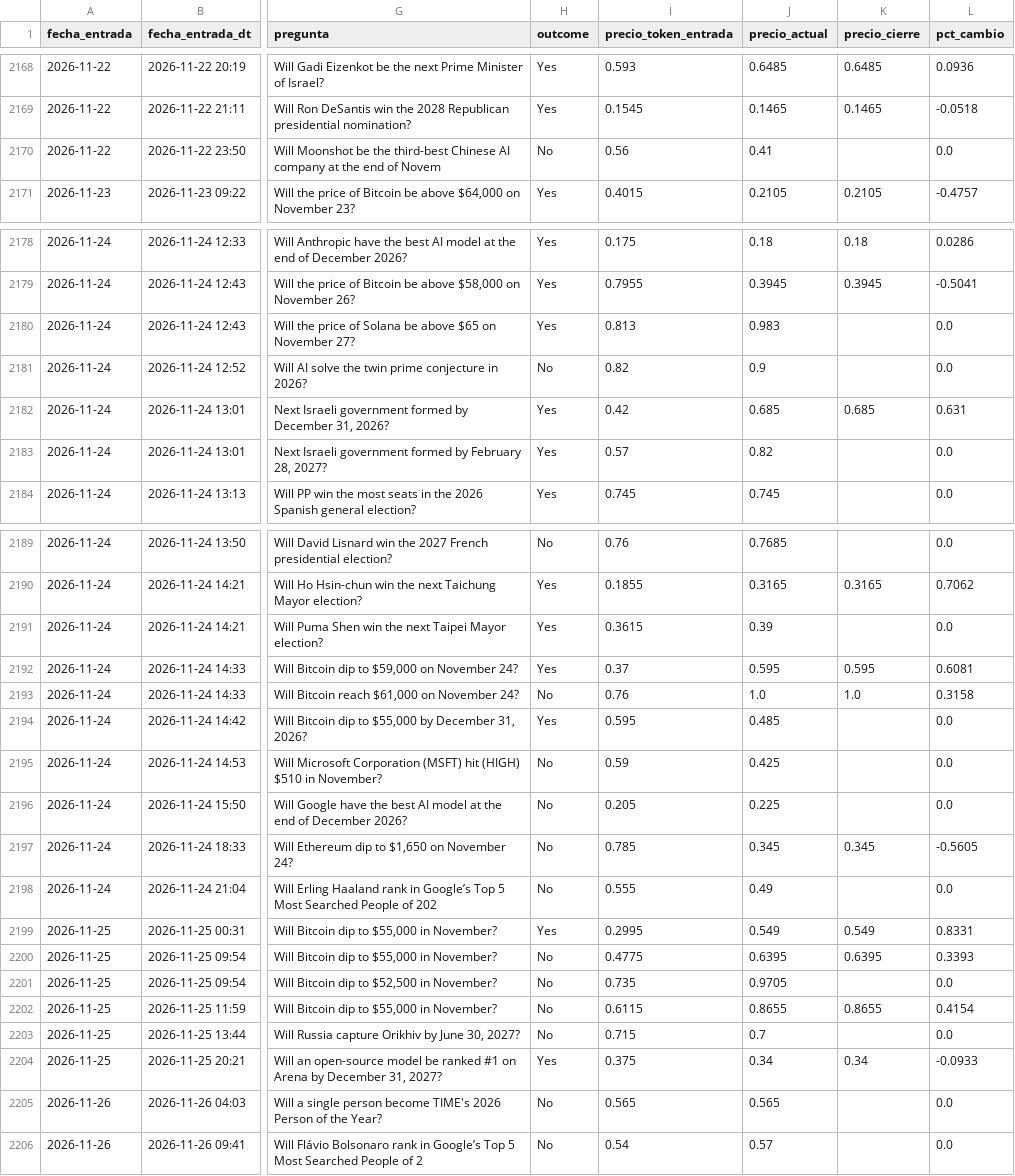
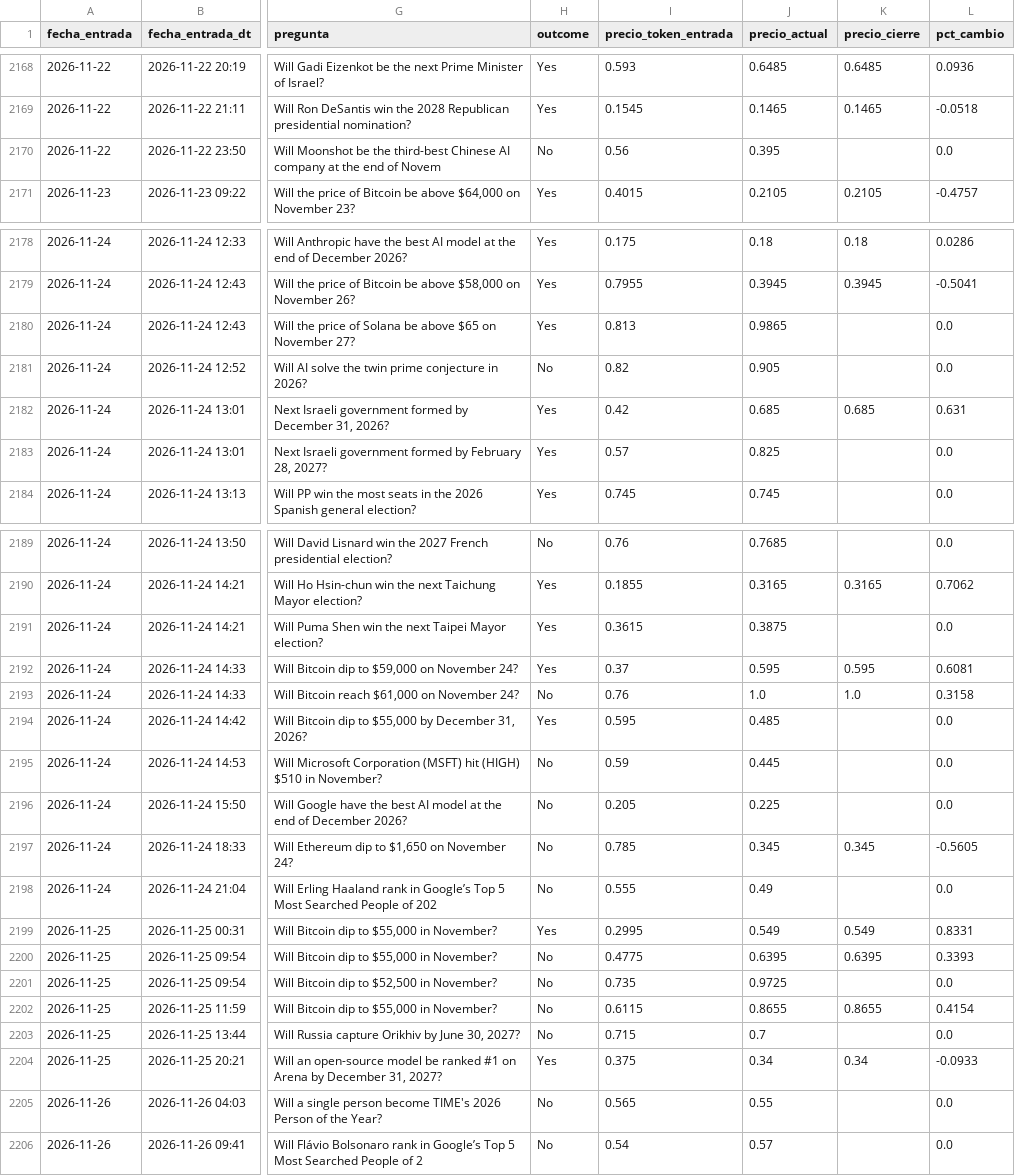
Before and after one commit to Darvder/agente_polygon, a CSV file: datos_polymarket/copy_trading/libro_copy.csv, drawn as a sheet; only a part is shown, gaps mark what is left out; the diff names each change by its address in the sheet, - before the commit and + after, or states it on an @@ line.

```diff
--- a/datos_polymarket/copy_trading/libro_copy.csv
+++ b/datos_polymarket/copy_trading/libro_copy.csv
-J2170 (precio_actual): 0.41
+J2170 (precio_actual): 0.395
-J2180 (precio_actual): 0.983
+J2180 (precio_actual): 0.9865
-J2181 (precio_actual): 0.9
+J2181 (precio_actual): 0.905
-J2183 (precio_actual): 0.82
+J2183 (precio_actual): 0.825
-J2191 (precio_actual): 0.39
+J2191 (precio_actual): 0.3875
-J2195 (precio_actual): 0.425
+J2195 (precio_actual): 0.445
-J2201 (precio_actual): 0.9705
+J2201 (precio_actual): 0.9725
-J2205 (precio_actual): 0.565
+J2205 (precio_actual): 0.55
```
Also changed, not shown: 8 other files.
